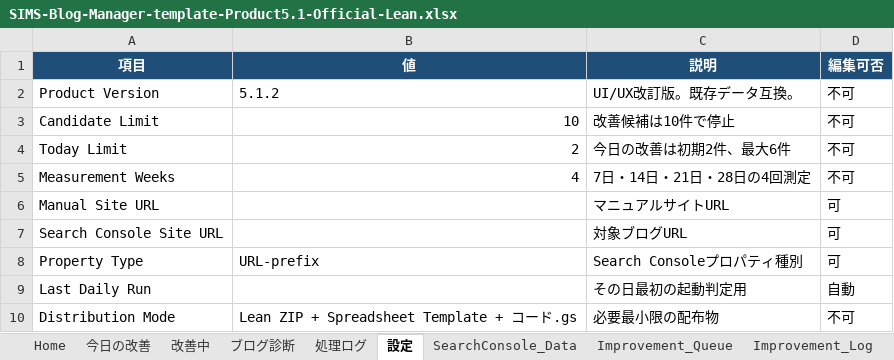
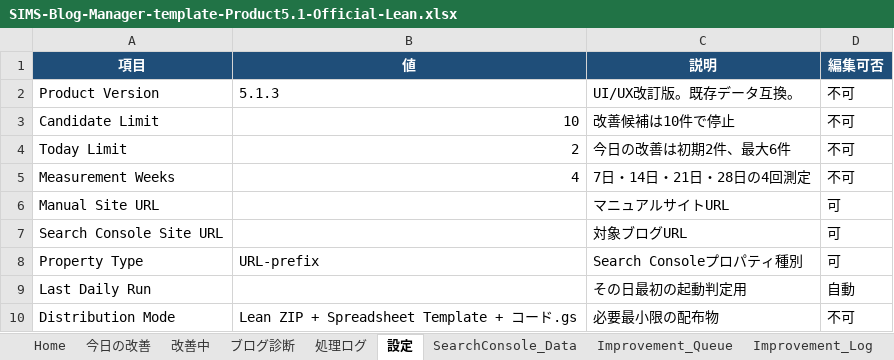
Before and after one commit to simstools55-ops/SIMS-Blog-Manager, an Excel workbook: spreadsheet/SIMS-Blog-Manager-template-Product5.1-Official-Lean.xlsx, sheet 設定, drawn as a sheet; values as stored, in another font and other column widths than the file's, no borders; the diff names each change by its address in the sheet, - before the commit and + after, or states it on an @@ line.

Commit message:
Fix Product 5.1 menus and history styling

```diff
--- a/spreadsheet/SIMS-Blog-Manager-template-Product5.1-Official-Lean.xlsx (sheet 設定)
+++ b/spreadsheet/SIMS-Blog-Manager-template-Product5.1-Official-Lean.xlsx (sheet 設定)
-B2 (値): 5.1.2
+B2 (値): 5.1.3
```
Also changed, not shown: sheet Home, distribution/SIMS-Blog-Manager-template-Product5.1-Official.xlsx, spreadsheet/SIMS-Blog-Manager-template-Product5.1-Official.xlsx, 15 other files.
